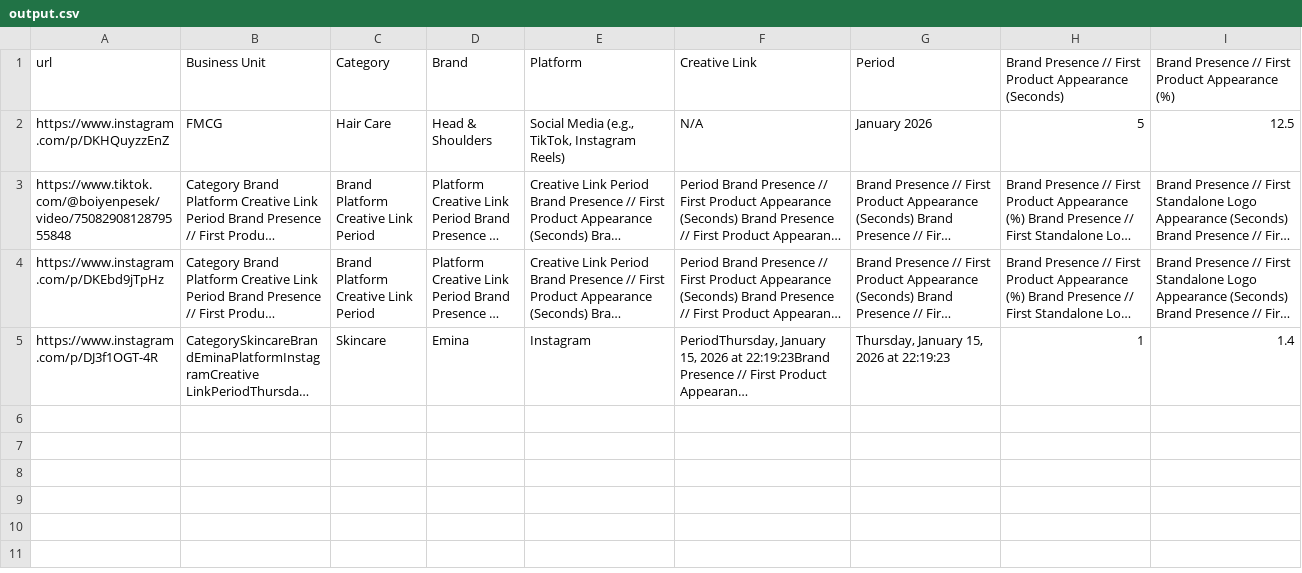
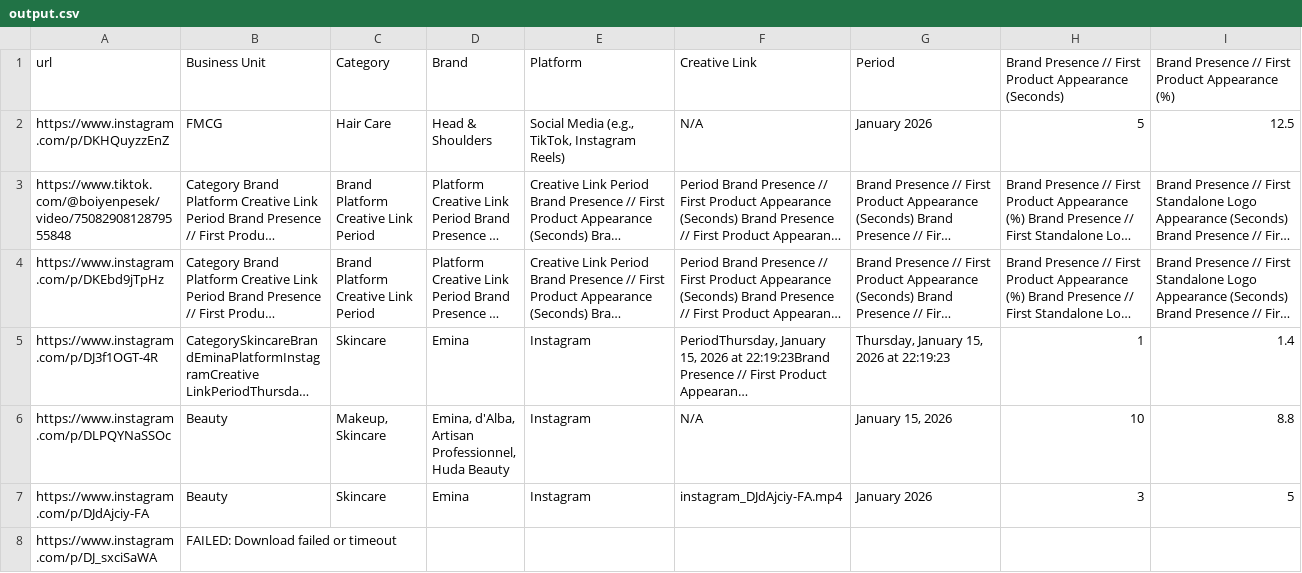
Before and after one commit to fathindifa26/mvoice, a CSV file: output.csv, drawn as a sheet; only a part is shown; long unchanged cells end in …; rows hold the shown columns only; the diff names each change by its address in the sheet, - before the commit and + after, or states it on an @@ line.

```diff
--- a/output.csv
+++ b/output.csv
+row 6: https://www.instagram.com/p/DLPQYNaSSOc | Beauty | Makeup, Skincare | Emina, d'Alba, Artisan Professionnel, Huda Beauty | Instagram | N/A | January 15, 2026 | 10 | 8.8
+row 7: https://www.instagram.com/p/DJdAjciy-FA | Beauty | Skincare | Emina | Instagram | instagram_DJdAjciy-FA.mp4 | January 2026 | 3 | 5
+row 8: https://www.instagram.com/p/DJ_sxciSaWA | FAILED: Download failed or timeout
```
Also changed, not shown: 3 other files.
